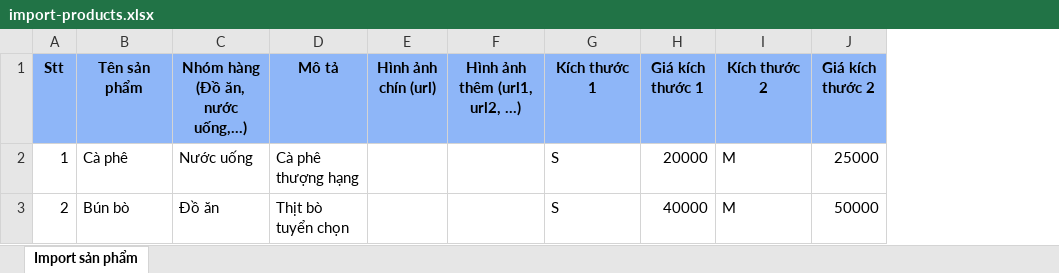
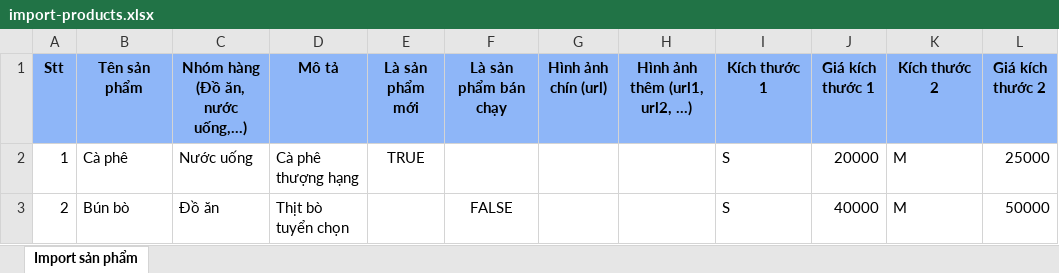
Before and after one commit to huuthiet/order, an Excel workbook: app/order-api/public/templates/excel/import-products.xlsx, sheet Import sản phẩm, drawn as a sheet; only a part is shown; values as stored, in another font and other column widths than the file's, no borders; the diff names each change by its address in the sheet, - before the commit and + after, or states it on an @@ line.

```diff
--- a/app/order-api/public/templates/excel/import-products.xlsx (sheet Import sản phẩm)
+++ b/app/order-api/public/templates/excel/import-products.xlsx (sheet Import sản phẩm)
+column E (Là sản phẩm mới), row 2: TRUE
+column F (Là sản phẩm bán chạy), row 3: FALSE
```
Also changed, not shown: 3 other files.
